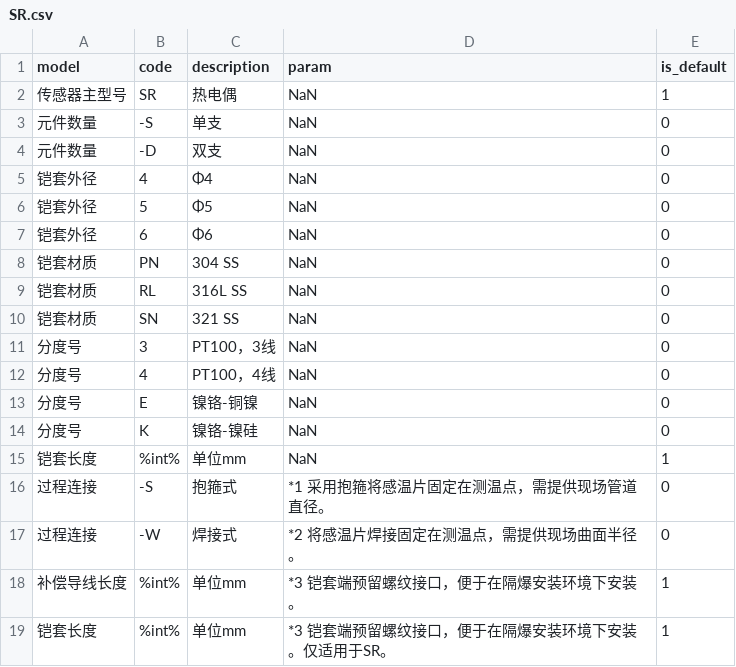
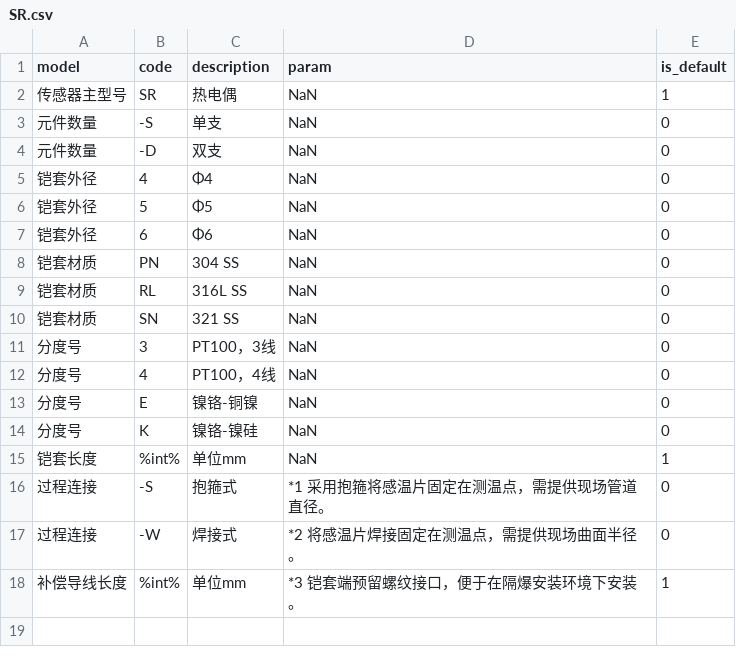
Before and after one commit to FiresJoeng/sensor_seg, a CSV file: libs/standard/sensor/SR.csv, drawn as a sheet.

```diff
--- a/libs/standard/sensor/SR.csv
+++ b/libs/standard/sensor/SR.csv
@@ -18,2 +18 @@ model,code,description,param,is_default
 补偿导线长度,%int%,单位mm,*3 铠套端预留螺纹接口，便于在隔爆安装环境下安装。,1
-铠套长度,%int%,单位mm,*3 铠套端预留螺纹接口，便于在隔爆安装环境下安装。仅适用于SR。,1
```
Also changed, not shown: libs/standard/sensor/HR.csv, libs/standard/sensor/HZ.csv, 4 other files.
